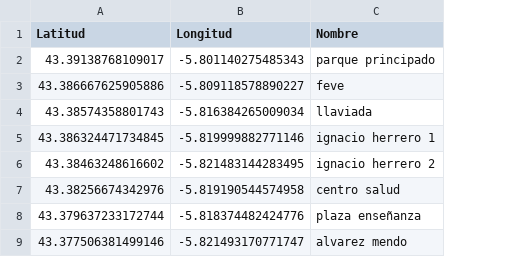
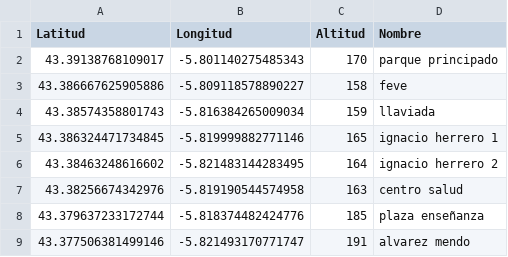
Before and after one commit to pablomsales/buses-electricos, a CSV file: src/simulation/speed_profile/stops/stops.csv, drawn as a sheet; only a part is shown; the diff names each change by its address in the sheet, - before the commit and + after, or states it on an @@ line.

Commit message:
cambiado 'estimated' por 'simulated' y añadida altitud al csv de paradas

```diff
--- a/src/simulation/speed_profile/stops/stops.csv
+++ b/src/simulation/speed_profile/stops/stops.csv
+column C (Altitud), rows 2-9: 170 | 158 | 159 | 165 | 164 | 163 | 185 | 191
```
Also changed, not shown: 4 other files.
